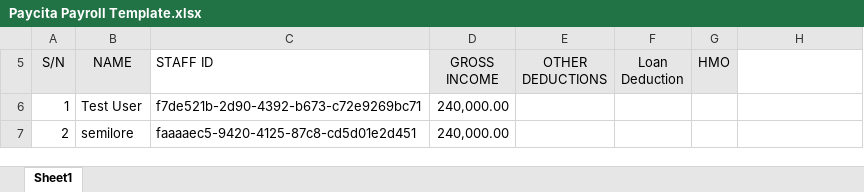
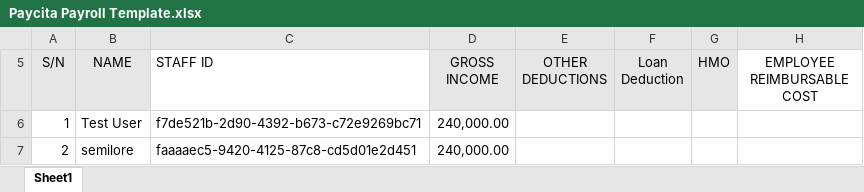
Before and after one commit to coderdannie/paycita, an Excel workbook: public/docs/Paycita Payroll Template.xlsx, sheet Sheet1, drawn as a sheet; values as stored, in another font and other column widths than the file's, no borders; the diff names each change by its address in the sheet, - before the commit and + after, or states it on an @@ line.

Commit message:
added loan-mgt screens

```diff
--- a/public/docs/Paycita Payroll Template.xlsx (sheet Sheet1)
+++ b/public/docs/Paycita Payroll Template.xlsx (sheet Sheet1)
-H5: (empty)
+H5: EMPLOYEE REIMBURSABLE COST
```
Also changed, not shown: 17 other files.
